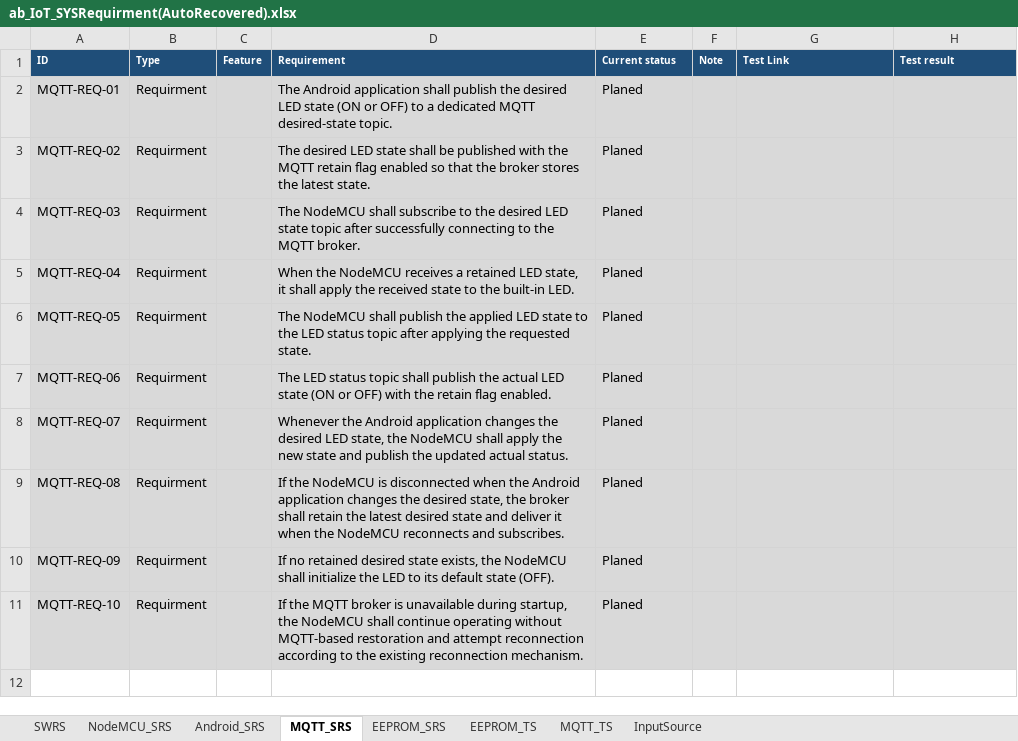
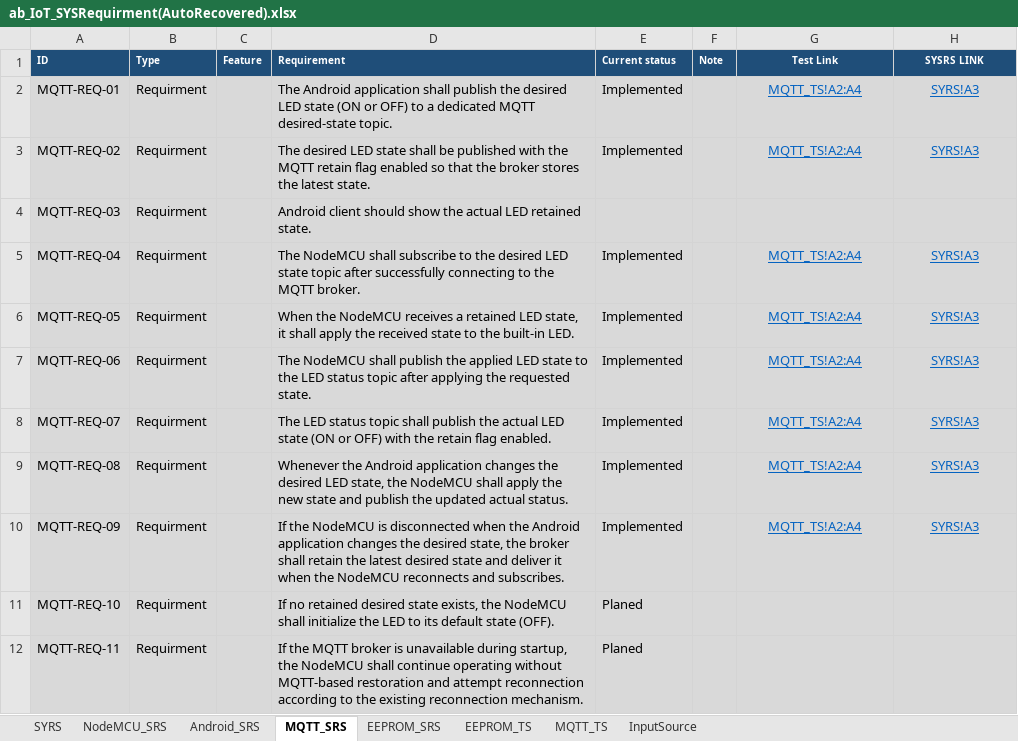
Before and after one commit to AbhishekChauhan-embd/NodeMCU-IoT-Controller, an Excel workbook: doc/ab_IoT_SYSRequirment(AutoRecovered).xlsx, sheet MQTT_SRS, drawn as a sheet; values as stored, in another font and other column widths than the file's, no borders; the diff names each change by its address in the sheet, - before the commit and + after, or states it on an @@ line.

Commit message:
NodeMCU Restoration req implemented

```diff
--- a/doc/ab_IoT_SYSRequirment(AutoRecovered).xlsx (sheet MQTT_SRS)
+++ b/doc/ab_IoT_SYSRequirment(AutoRecovered).xlsx (sheet MQTT_SRS)
-sheet tab: SWRS
+sheet tab: SYRS
-G1:H1 alignment: left
+G1:H1 alignment: center
-H1: Test result
+H1: SYSRS LINK
-E2:E3 (Current status): Planed
+E2:E3 (Current status): Implemented
-G2:G3 (Test Link): (empty)
+G2:G3 (Test Link): MQTT_TS!A2:A4
-H2:H3 (SYSRS LINK): (empty)
+H2:H3 (SYSRS LINK): SYRS!A3
-D4 (Requirement): The NodeMCU shall subscribe to the desired LED state topic after successfully connecting to the MQTT broker.
+D4 (Requirement): Android client should show the actual LED retained state.
-E4 (Current status): Planed
+E4 (Current status): (empty)
-D5 (Requirement): When the NodeMCU receives a retained LED state, it shall apply the received state to the built-in LED.
+D5 (Requirement): The NodeMCU shall subscribe to the desired LED state topic after successfully connecting to the MQTT broker.
-E5:E10 (Current status): Planed
+E5:E10 (Current status): Implemented
-G5:G10 (Test Link): (empty)
+G5:G10 (Test Link): MQTT_TS!A2:A4
-H5:H10 (SYSRS LINK): (empty)
+H5:H10 (SYSRS LINK): SYRS!A3
-D6 (Requirement): The NodeMCU shall publish the applied LED state to the LED status topic after applying the requested state.
+D6 (Requirement): When the NodeMCU receives a retained LED state, it shall apply the received state to the built-in LED.
-D7 (Requirement): The LED status topic shall publish the actual LED state (ON or OFF) with the retain flag enabled.
+D7 (Requirement): The NodeMCU shall publish the applied LED state to the LED status topic after applying the requested state.
-D8 (Requirement): Whenever the Android application changes the desired LED state, the NodeMCU shall apply the new state and publish the updated actual status.
+D8 (Requirement): The LED status topic shall publish the actual LED state (ON or OFF) with the retain flag enabled.
-D9 (Requirement): If the NodeMCU is disconnected when the Android application changes the desired state, the broker shall retain the latest desired state and deliver it when the NodeMCU reconnects and subscribes.
+D9 (Requirement): Whenever the Android application changes the desired LED state, the NodeMCU shall apply the new state and publish the updated actual status.
-D10 (Requirement): If no retained desired state exists, the NodeMCU shall initialize the LED to its default state (OFF).
+D10 (Requirement): If the NodeMCU is disconnected when the Android application changes the desired state, the broker shall retain the latest desired state and deliver it when the NodeMCU reconnects and subscribes.
-D11 (Requirement): If the MQTT broker is unavailable during startup, the NodeMCU shall continue operating without MQTT-based restoration and attempt reconnection according to the existing reconnection mechanism.
+D11 (Requirement): If no retained desired state exists, the NodeMCU shall initialize the LED to its default state (OFF).
+row 12: MQTT-REQ-11 | Requirment |  | If the MQTT broker is unavailable during startup, the NodeMCU shall continue operating without MQTT-based restoration and attempt reconnection according to the existing reconnection mechanism. | Planed
```
Also changed, not shown: sheet MQTT_TS, sheet SYRS, 3 other files.
